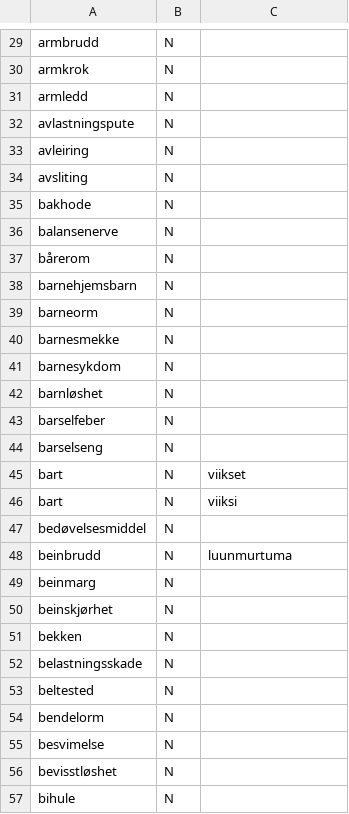
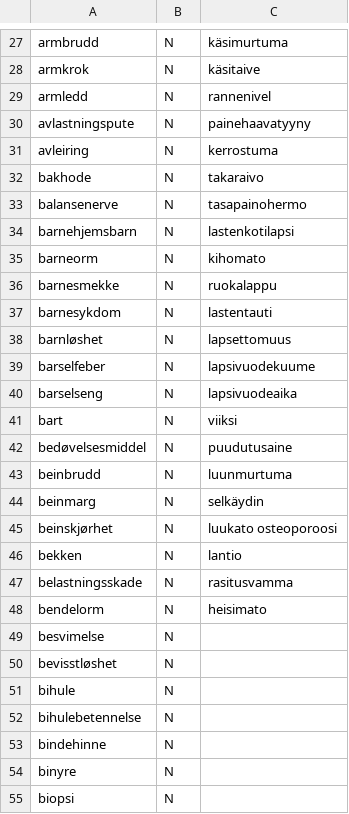
Before and after one commit to giellalt/term-sme-x-nursing, a CSV file: materiale/norsk/kommunal/norsk_missing_n.csv, drawn as a sheet; only a part is shown, gaps mark what is left out; the shorter side is filled out with more unchanged rows; removed rows and columns are numbered as before the commit, all else as after; the diff covers the shown part only; the diff names each change by its address in the sheet, - before the commit and + after, or states it on an @@ line.

```diff
--- a/materiale/norsk/kommunal/norsk_missing_n.csv
+++ b/materiale/norsk/kommunal/norsk_missing_n.csv
-C27: (empty)
+C27: käsimurtuma
-C28: (empty)
+C28: käsitaive
-C29: (empty)
+C29: rannenivel
-C30: (empty)
+C30: painehaavatyyny
-C31: (empty)
+C31: kerrostuma
-row 34: avsliting | N
-C32: (empty)
+C32: takaraivo
-C33: (empty)
+C33: tasapainohermo
-row 37: bårerom | N
-C34: (empty)
+C34: lastenkotilapsi
-C35: (empty)
+C35: kihomato
-C36: (empty)
+C36: ruokalappu
-C37: (empty)
+C37: lastentauti
-C38: (empty)
+C38: lapsettomuus
-C39: (empty)
+C39: lapsivuodekuume
-C40: (empty)
+C40: lapsivuodeaika
-row 45: bart | N | viikset
-C42: (empty)
+C42: puudutusaine
-C44: (empty)
+C44: selkäydin
-C45: (empty)
+C45: luukato osteoporoosi
-C46: (empty)
+C46: lantio
-C47: (empty)
+C47: rasitusvamma
-row 53: beltested | N
-C48: (empty)
+C48: heisimato
```
Also changed, not shown: 2 removed rows and 22 edited cells elsewhere in this file.
